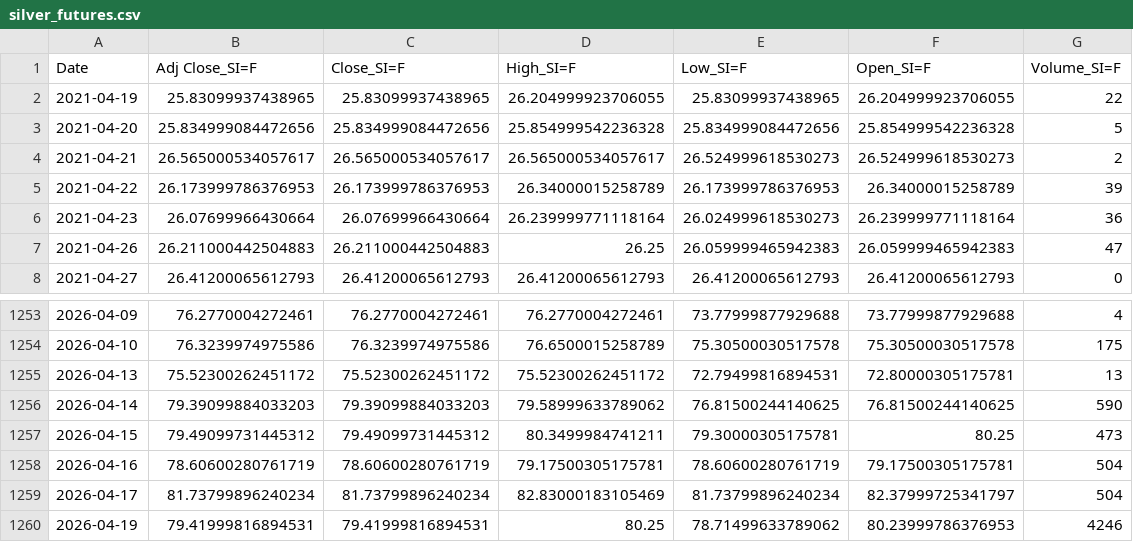
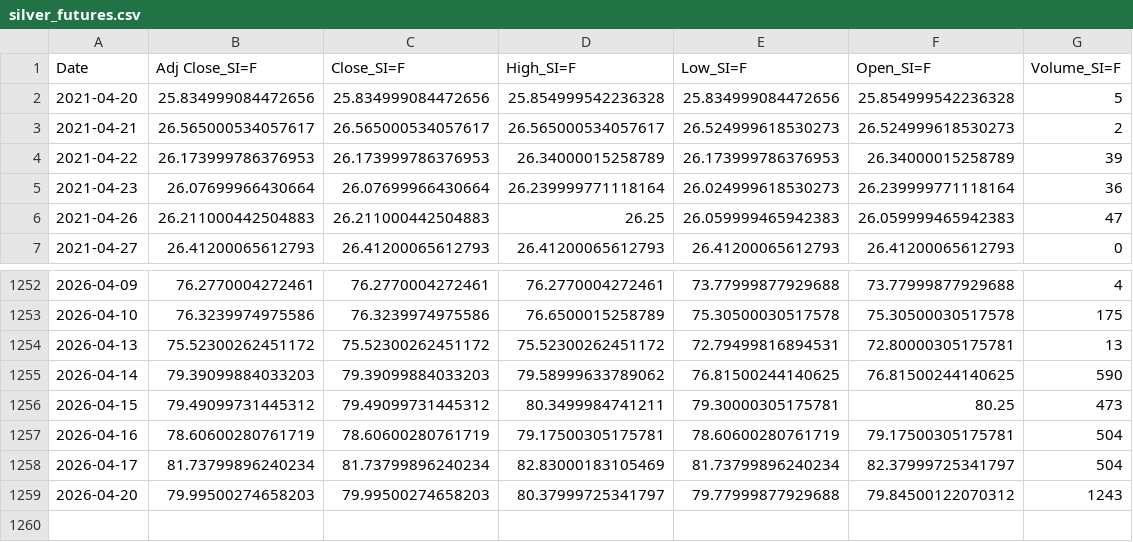
Before and after one commit to patricxie/precious-metal-premium-strategy, a CSV file: extract/data/silver_futures.csv, drawn as a sheet; only a part is shown, gaps mark what is left out; removed rows and columns are numbered as before the commit, all else as after; the diff names each change by its address in the sheet, - before the commit and + after, or states it on an @@ line.

```diff
--- a/extract/data/silver_futures.csv
+++ b/extract/data/silver_futures.csv
-row 2: 2021-04-19 | 25.83099937438965 | 25.83099937438965 | 26.204999923706055 | 25.83099937438965 | 26.204999923706055 | 22
-row 1260: 2026-04-19 | 79.41999816894531 | 79.41999816894531 | 80.25 | 78.71499633789062 | 80.23999786376953 | 4246
+row 1259: 2026-04-20 | 79.99500274658203 | 79.99500274658203 | 80.37999725341797 | 79.77999877929688 | 79.84500122070312 | 1243
```
Also changed, not shown: extract/data/gold_futures.csv, transform/data/gold_futures_features.csv, 3 other files.
